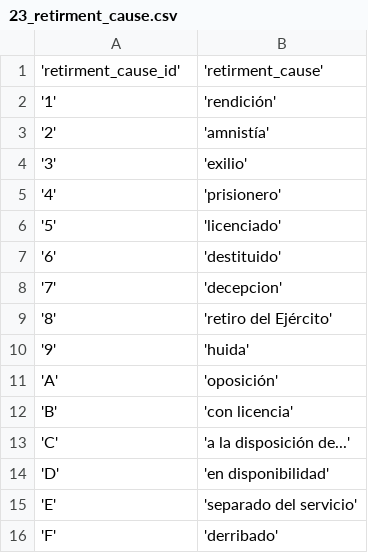
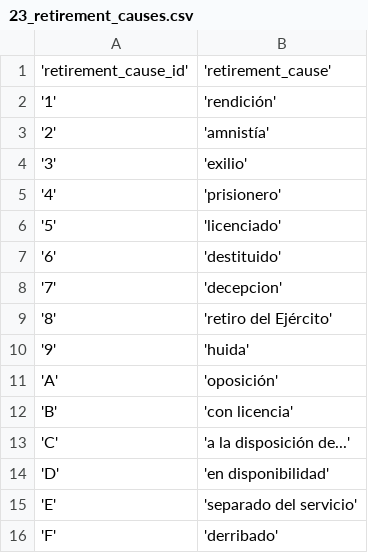
Before and after one commit to diegoMontesinos/xguerra-ocr, a CSV file: csv/23_retirement_causes.csv (was csv/23_retirment_cause.csv), drawn as a sheet.

```diff
--- a/csv/23_retirment_cause.csv
+++ b/csv/23_retirement_causes.csv
@@ -1,2 +1,2 @@
-'retirment_cause_id','retirment_cause'
+'retirement_cause_id','retirement_cause'
 '1','rendición'
```
Also changed, not shown: csv/06_return_active.csv, csv/22_ethnics.csv, 19 other files.
